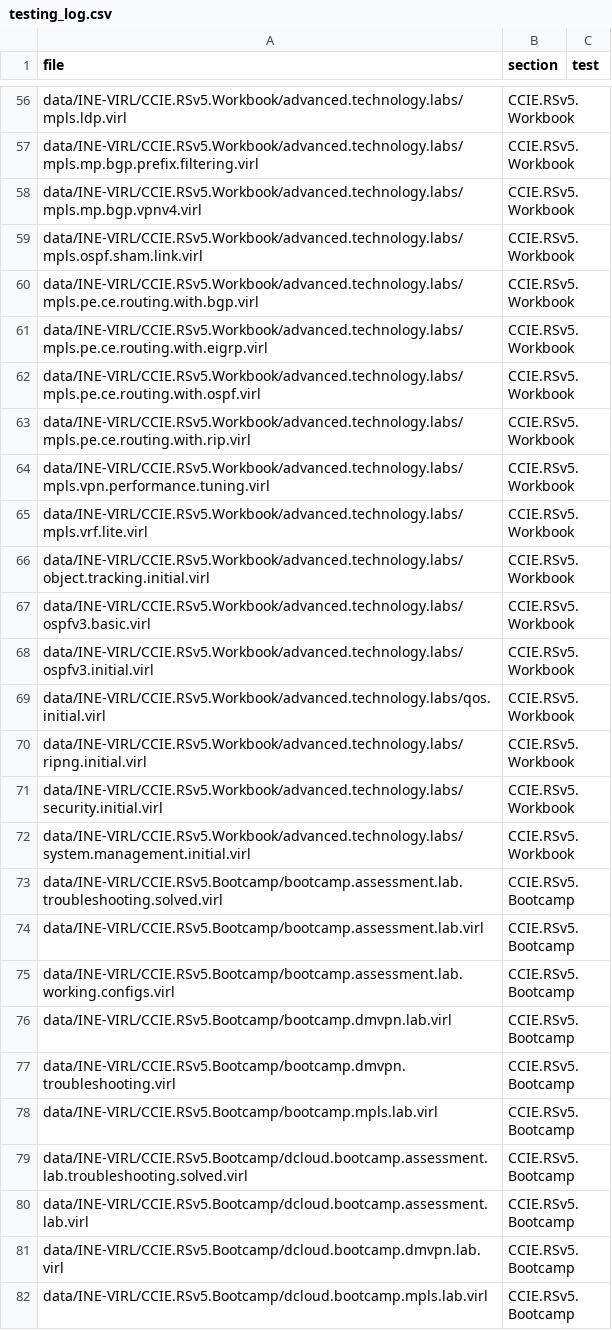
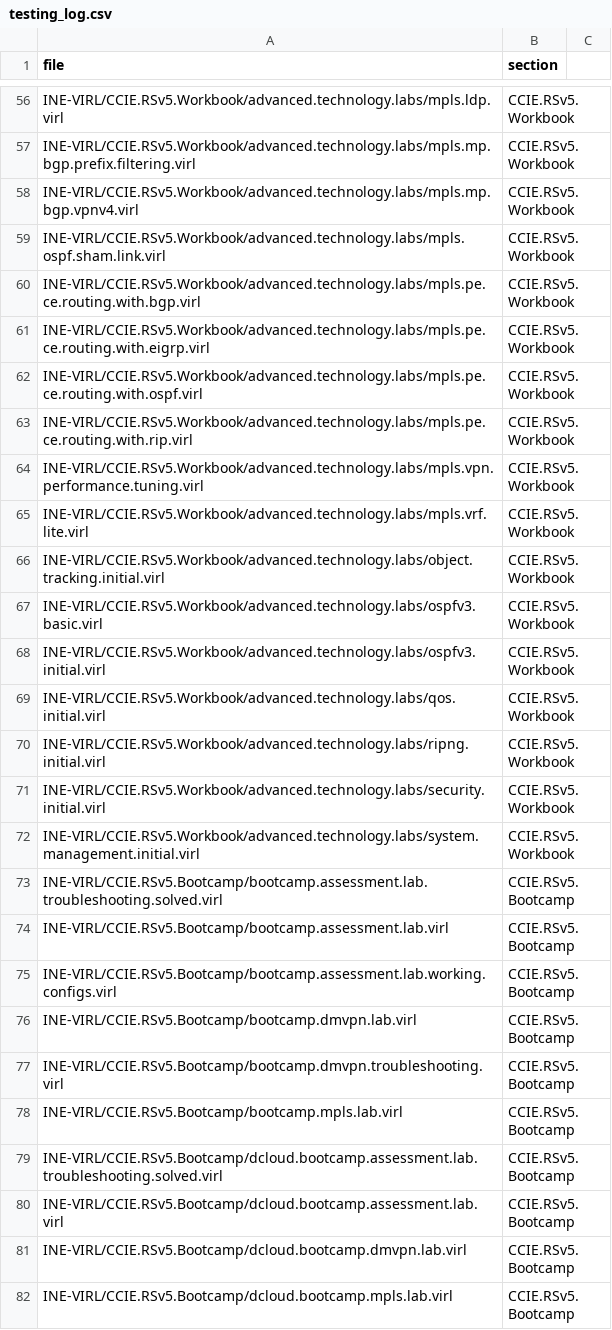
Before and after one commit to frankie336/janus_public, a CSV file: data/testing_log.csv, drawn as a sheet; only a part is shown, gaps mark what is left out; the diff covers the shown part only; the diff names each change by its address in the sheet, - before the commit and + after, or states it on an @@ line.

```diff
--- a/data/testing_log.csv
+++ b/data/testing_log.csv
-C1: test
+C1: (empty)
-A56 (file): data/INE-VIRL/CCIE.RSv5.Workbook/advanced.technology.labs/mpls.ldp.virl
+A56 (file): INE-VIRL/CCIE.RSv5.Workbook/advanced.technology.labs/mpls.ldp.virl
-A57 (file): data/INE-VIRL/CCIE.RSv5.Workbook/advanced.technology.labs/mpls.mp.bgp.prefix.filtering.virl
+A57 (file): INE-VIRL/CCIE.RSv5.Workbook/advanced.technology.labs/mpls.mp.bgp.prefix.filtering.virl
-A58 (file): data/INE-VIRL/CCIE.RSv5.Workbook/advanced.technology.labs/mpls.mp.bgp.vpnv4.virl
+A58 (file): INE-VIRL/CCIE.RSv5.Workbook/advanced.technology.labs/mpls.mp.bgp.vpnv4.virl
-A59 (file): data/INE-VIRL/CCIE.RSv5.Workbook/advanced.technology.labs/mpls.ospf.sham.link.virl
+A59 (file): INE-VIRL/CCIE.RSv5.Workbook/advanced.technology.labs/mpls.ospf.sham.link.virl
-A60 (file): data/INE-VIRL/CCIE.RSv5.Workbook/advanced.technology.labs/mpls.pe.ce.routing.with.bgp.virl
+A60 (file): INE-VIRL/CCIE.RSv5.Workbook/advanced.technology.labs/mpls.pe.ce.routing.with.bgp.virl
-A61 (file): data/INE-VIRL/CCIE.RSv5.Workbook/advanced.technology.labs/mpls.pe.ce.routing.with.eigrp.virl
+A61 (file): INE-VIRL/CCIE.RSv5.Workbook/advanced.technology.labs/mpls.pe.ce.routing.with.eigrp.virl
-A62 (file): data/INE-VIRL/CCIE.RSv5.Workbook/advanced.technology.labs/mpls.pe.ce.routing.with.ospf.virl
+A62 (file): INE-VIRL/CCIE.RSv5.Workbook/advanced.technology.labs/mpls.pe.ce.routing.with.ospf.virl
-A63 (file): data/INE-VIRL/CCIE.RSv5.Workbook/advanced.technology.labs/mpls.pe.ce.routing.with.rip.virl
+A63 (file): INE-VIRL/CCIE.RSv5.Workbook/advanced.technology.labs/mpls.pe.ce.routing.with.rip.virl
-A64 (file): data/INE-VIRL/CCIE.RSv5.Workbook/advanced.technology.labs/mpls.vpn.performance.tuning.virl
+A64 (file): INE-VIRL/CCIE.RSv5.Workbook/advanced.technology.labs/mpls.vpn.performance.tuning.virl
-A65 (file): data/INE-VIRL/CCIE.RSv5.Workbook/advanced.technology.labs/mpls.vrf.lite.virl
+A65 (file): INE-VIRL/CCIE.RSv5.Workbook/advanced.technology.labs/mpls.vrf.lite.virl
-A66 (file): data/INE-VIRL/CCIE.RSv5.Workbook/advanced.technology.labs/object.tracking.initial.virl
+A66 (file): INE-VIRL/CCIE.RSv5.Workbook/advanced.technology.labs/object.tracking.initial.virl
-A67 (file): data/INE-VIRL/CCIE.RSv5.Workbook/advanced.technology.labs/ospfv3.basic.virl
+A67 (file): INE-VIRL/CCIE.RSv5.Workbook/advanced.technology.labs/ospfv3.basic.virl
-A68 (file): data/INE-VIRL/CCIE.RSv5.Workbook/advanced.technology.labs/ospfv3.initial.virl
+A68 (file): INE-VIRL/CCIE.RSv5.Workbook/advanced.technology.labs/ospfv3.initial.virl
-A69 (file): data/INE-VIRL/CCIE.RSv5.Workbook/advanced.technology.labs/qos.initial.virl
+A69 (file): INE-VIRL/CCIE.RSv5.Workbook/advanced.technology.labs/qos.initial.virl
-A70 (file): data/INE-VIRL/CCIE.RSv5.Workbook/advanced.technology.labs/ripng.initial.virl
+A70 (file): INE-VIRL/CCIE.RSv5.Workbook/advanced.technology.labs/ripng.initial.virl
-A71 (file): data/INE-VIRL/CCIE.RSv5.Workbook/advanced.technology.labs/security.initial.virl
+A71 (file): INE-VIRL/CCIE.RSv5.Workbook/advanced.technology.labs/security.initial.virl
-A72 (file): data/INE-VIRL/CCIE.RSv5.Workbook/advanced.technology.labs/system.management.initial.virl
+A72 (file): INE-VIRL/CCIE.RSv5.Workbook/advanced.technology.labs/system.management.initial.virl
-A73 (file): data/INE-VIRL/CCIE.RSv5.Bootcamp/bootcamp.assessment.lab.troubleshooting.solved.virl
+A73 (file): INE-VIRL/CCIE.RSv5.Bootcamp/bootcamp.assessment.lab.troubleshooting.solved.virl
-A74 (file): data/INE-VIRL/CCIE.RSv5.Bootcamp/bootcamp.assessment.lab.virl
+A74 (file): INE-VIRL/CCIE.RSv5.Bootcamp/bootcamp.assessment.lab.virl
-A75 (file): data/INE-VIRL/CCIE.RSv5.Bootcamp/bootcamp.assessment.lab.working.configs.virl
+A75 (file): INE-VIRL/CCIE.RSv5.Bootcamp/bootcamp.assessment.lab.working.configs.virl
-A76 (file): data/INE-VIRL/CCIE.RSv5.Bootcamp/bootcamp.dmvpn.lab.virl
+A76 (file): INE-VIRL/CCIE.RSv5.Bootcamp/bootcamp.dmvpn.lab.virl
-A77 (file): data/INE-VIRL/CCIE.RSv5.Bootcamp/bootcamp.dmvpn.troubleshooting.virl
+A77 (file): INE-VIRL/CCIE.RSv5.Bootcamp/bootcamp.dmvpn.troubleshooting.virl
-A78 (file): data/INE-VIRL/CCIE.RSv5.Bootcamp/bootcamp.mpls.lab.virl
+A78 (file): INE-VIRL/CCIE.RSv5.Bootcamp/bootcamp.mpls.lab.virl
-A79 (file): data/INE-VIRL/CCIE.RSv5.Bootcamp/dcloud.bootcamp.assessment.lab.troubleshooting.solved.virl
+A79 (file): INE-VIRL/CCIE.RSv5.Bootcamp/dcloud.bootcamp.assessment.lab.troubleshooting.solved.virl
-A80 (file): data/INE-VIRL/CCIE.RSv5.Bootcamp/dcloud.bootcamp.assessment.lab.virl
+A80 (file): INE-VIRL/CCIE.RSv5.Bootcamp/dcloud.bootcamp.assessment.lab.virl
-A81 (file): data/INE-VIRL/CCIE.RSv5.Bootcamp/dcloud.bootcamp.dmvpn.lab.virl
+A81 (file): INE-VIRL/CCIE.RSv5.Bootcamp/dcloud.bootcamp.dmvpn.lab.virl
-A82 (file): data/INE-VIRL/CCIE.RSv5.Bootcamp/dcloud.bootcamp.mpls.lab.virl
+A82 (file): INE-VIRL/CCIE.RSv5.Bootcamp/dcloud.bootcamp.mpls.lab.virl
```
Also changed, not shown: 141 edited cells elsewhere in this file.
